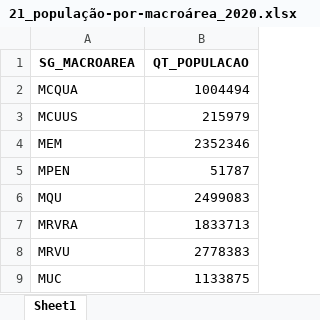
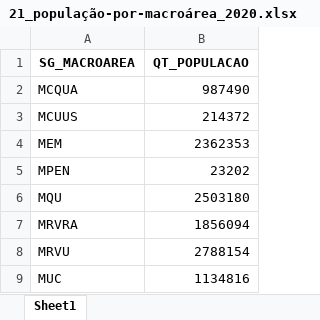
Before and after one commit to geoinfo-smdu/IU-51_Populacao, an Excel workbook: 21_população-por-macroárea_2020.xlsx, sheet Sheet1, drawn as a sheet; values as stored, in another font and other column widths than the file's, no borders; the diff names each change by its address in the sheet, - before the commit and + after, or states it on an @@ line.

```diff
--- a/21_população-por-macroárea_2020.xlsx (sheet Sheet1)
+++ b/21_população-por-macroárea_2020.xlsx (sheet Sheet1)
-B2 (QT_POPULACAO): 1004494
+B2 (QT_POPULACAO): 987490
-B3 (QT_POPULACAO): 215979
+B3 (QT_POPULACAO): 214372
-B4 (QT_POPULACAO): 2352346
+B4 (QT_POPULACAO): 2362353
-B5 (QT_POPULACAO): 51787
+B5 (QT_POPULACAO): 23202
-B6 (QT_POPULACAO): 2499083
+B6 (QT_POPULACAO): 2503180
-B7 (QT_POPULACAO): 1833713
+B7 (QT_POPULACAO): 1856094
-B8 (QT_POPULACAO): 2778383
+B8 (QT_POPULACAO): 2788154
-B9 (QT_POPULACAO): 1133875
+B9 (QT_POPULACAO): 1134816
```
Also changed, not shown: 21_população-por-macroárea_2000-2050.xlsx, 22_população-por-macroárea-proporcional_2020.xlsx, 4 other files.
